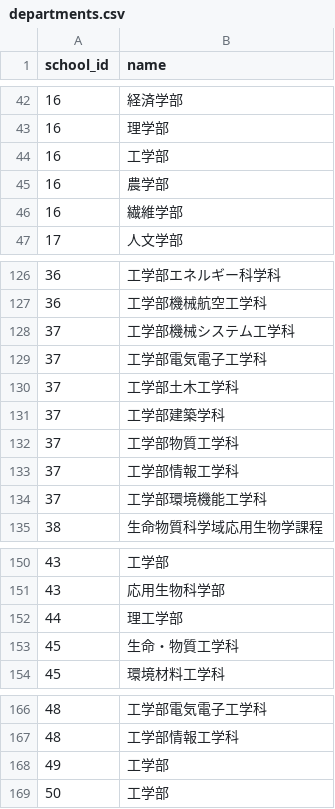
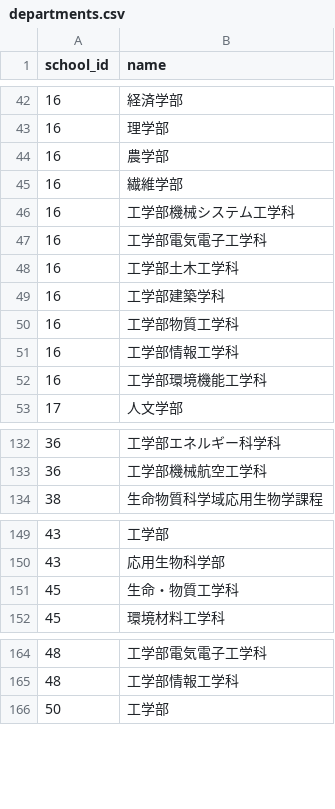
Before and after one commit to KosenVenture/RocketAnswer, a CSV file: config/departments.csv, drawn as a sheet; only a part is shown, gaps mark what is left out; removed rows and columns are numbered as before the commit, all else as after; the diff names each change by its address in the sheet, - before the commit and + after, or states it on an @@ line.

```diff
--- a/config/departments.csv
+++ b/config/departments.csv
-row 44: 16 | 工学部
+row 46: 16 | 工学部機械システム工学科
+row 47: 16 | 工学部電気電子工学科
+row 48: 16 | 工学部土木工学科
+row 49: 16 | 工学部建築学科
+row 50: 16 | 工学部物質工学科
+row 51: 16 | 工学部情報工学科
+row 52: 16 | 工学部環境機能工学科
-row 128: 37 | 工学部機械システム工学科
-row 129: 37 | 工学部電気電子工学科
-row 130: 37 | 工学部土木工学科
-row 131: 37 | 工学部建築学科
-row 132: 37 | 工学部物質工学科
-row 133: 37 | 工学部情報工学科
-row 134: 37 | 工学部環境機能工学科
-row 152: 44 | 理工学部
-row 168: 49 | 工学部
```
Also changed, not shown: config/schools.csv.
